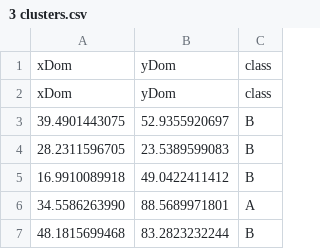
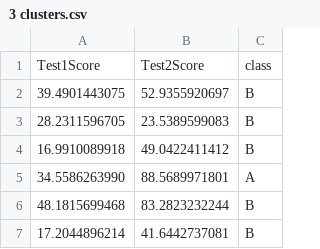
Before and after one commit to zhehaowUNC/d3, a CSV file: 3 clusters.csv, drawn as a sheet; only a part is shown; the shorter side is filled out with more unchanged rows.

Commit message:
Add files via upload

```diff
--- a/3 clusters.csv
+++ b/3 clusters.csv
@@ -1,3 +1,2 @@
-xDom,yDom,class
-xDom,yDom,class
+Test1Score,Test2Score,class
 39.4901443075,52.9355920697,B
```
